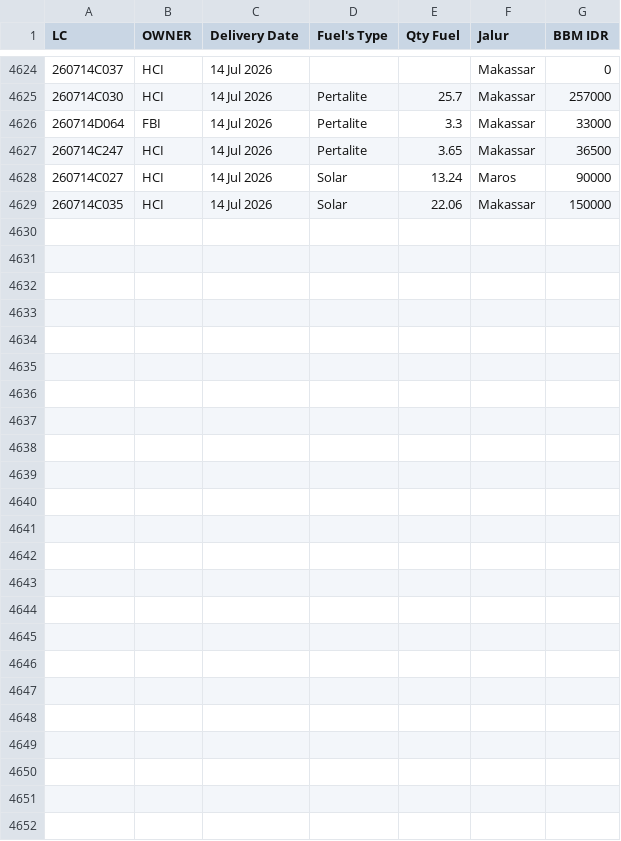
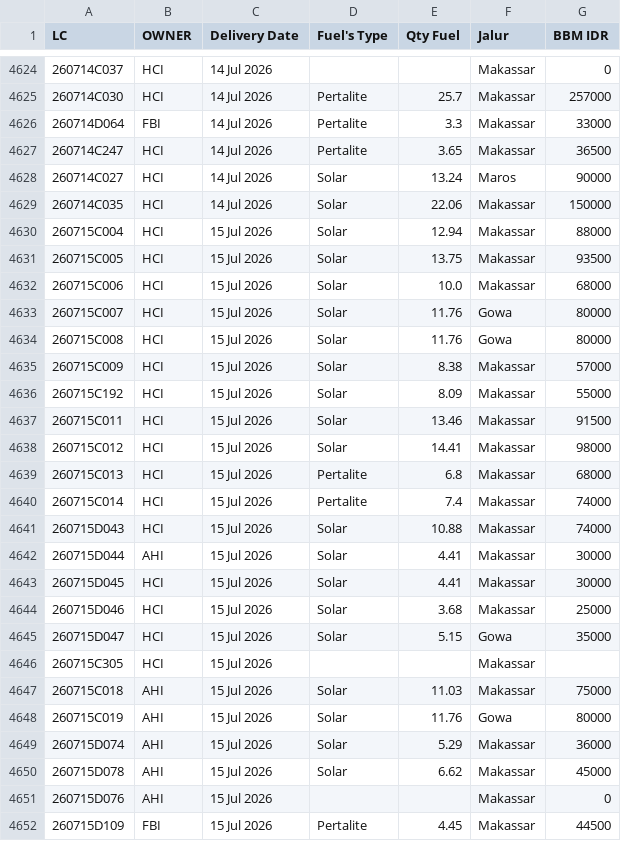
Before and after one commit to heylilyloops/Dashboard-Fuel-Usage-, a CSV file: data/TALLO.csv, drawn as a sheet; only a part is shown, gaps mark what is left out.

```diff
--- a/data/TALLO.csv
+++ b/data/TALLO.csv
@@ -4629 +4629,24 @@ LC,OWNER,Delivery Date,Fuel's Type,Qty Fuel,Jalur,BBM IDR
 260714C035,HCI,14 Jul 2026,Solar,22.06,Makassar,150000
+260715C004,HCI,15 Jul 2026,Solar,12.94,Makassar,88000
+260715C005,HCI,15 Jul 2026,Solar,13.75,Makassar,93500
+260715C006,HCI,15 Jul 2026,Solar,10.0,Makassar,68000
+260715C007,HCI,15 Jul 2026,Solar,11.76,Gowa,80000
+260715C008,HCI,15 Jul 2026,Solar,11.76,Gowa,80000
+260715C009,HCI,15 Jul 2026,Solar,8.38,Makassar,57000
+260715C192,HCI,15 Jul 2026,Solar,8.09,Makassar,55000
+260715C011,HCI,15 Jul 2026,Solar,13.46,Makassar,91500
+260715C012,HCI,15 Jul 2026,Solar,14.41,Makassar,98000
+260715C013,HCI,15 Jul 2026,Pertalite,6.8,Makassar,68000
+260715C014,HCI,15 Jul 2026,Pertalite,7.4,Makassar,74000
+260715D043,HCI,15 Jul 2026,Solar,10.88,Makassar,74000
+260715D044,AHI,15 Jul 2026,Solar,4.41,Makassar,30000
+260715D045,HCI,15 Jul 2026,Solar,4.41,Makassar,30000
+260715D046,HCI,15 Jul 2026,Solar,3.68,Makassar,25000
+260715D047,HCI,15 Jul 2026,Solar,5.15,Gowa,35000
+260715C305,HCI,15 Jul 2026,,,Makassar,
+260715C018,AHI,15 Jul 2026,Solar,11.03,Makassar,75000
+260715C019,AHI,15 Jul 2026,Solar,11.76,Gowa,80000
+260715D074,AHI,15 Jul 2026,Solar,5.29,Makassar,36000
+260715D078,AHI,15 Jul 2026,Solar,6.62,Makassar,45000
+260715D076,AHI,15 Jul 2026,,,Makassar,0
+260715D109,FBI,15 Jul 2026,Pertalite,4.45,Makassar,44500
```
Also changed, not shown: data/HCI_CIKUPA.csv, data/HUB_HCI_ACEH.csv, 22 other files.
